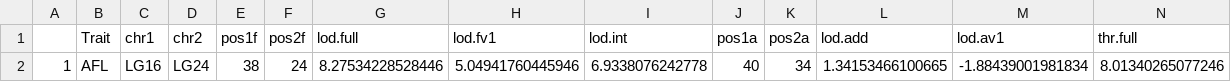
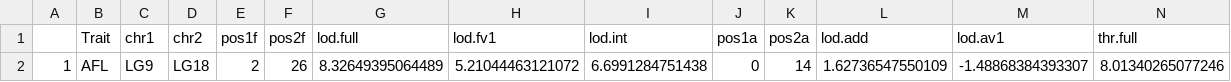
Before and after one commit to simhayn/basil_mapping, a CSV file: results/qtlpairs.ap.Alp0.2.csv, drawn as a sheet; only a part is shown; the diff names each change by its address in the sheet, - before the commit and + after, or states it on an @@ line.

```diff
--- a/results/qtlpairs.ap.Alp0.2.csv
+++ b/results/qtlpairs.ap.Alp0.2.csv
-C2 (chr1): LG16
+C2 (chr1): LG9
-D2 (chr2): LG24
+D2 (chr2): LG18
-E2 (pos1f): 38
+E2 (pos1f): 2
-F2 (pos2f): 24
+F2 (pos2f): 26
-G2 (lod.full): 8.27534228528446
+G2 (lod.full): 8.32649395064489
-H2 (lod.fv1): 5.04941760445946
+H2 (lod.fv1): 5.21044463121072
-I2 (lod.int): 6.9338076242778
+I2 (lod.int): 6.6991284751438
-J2 (pos1a): 40
+J2 (pos1a): 0
-K2 (pos2a): 34
+K2 (pos2a): 14
-L2 (lod.add): 1.34153466100665
+L2 (lod.add): 1.62736547550109
-M2 (lod.av1): -1.88439001981834
+M2 (lod.av1): -1.48868384393307
```
Also changed, not shown: results/qtldf.aq.csv, 12 other files.
